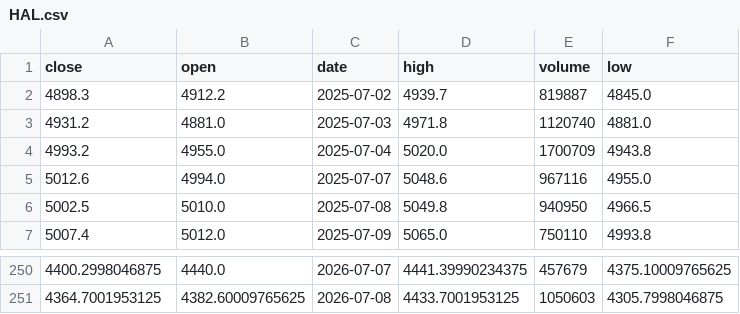
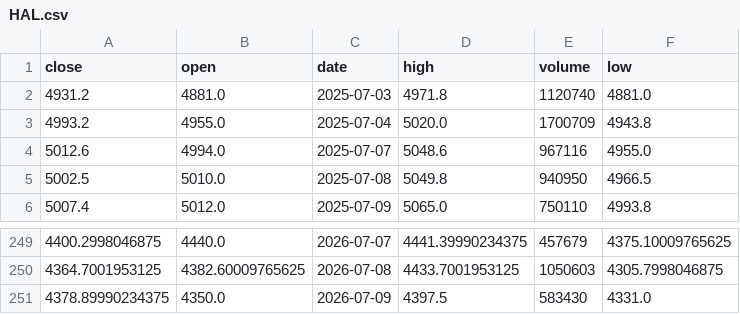
Before and after one commit to shivamjawanjal/SwingGuru, a CSV file: data/ohlcv/HAL.csv, drawn as a sheet; only a part is shown, gaps mark what is left out; removed rows and columns are numbered as before the commit, all else as after; the diff names each change by its address in the sheet, - before the commit and + after, or states it on an @@ line.

```diff
--- a/data/ohlcv/HAL.csv
+++ b/data/ohlcv/HAL.csv
-row 2: 4898.3 | 4912.2 | 2025-07-02 | 4939.7 | 819887 | 4845.0
+row 251: 4378.89990234375 | 4350.0 | 2026-07-09 | 4397.5 | 583430 | 4331.0
```
